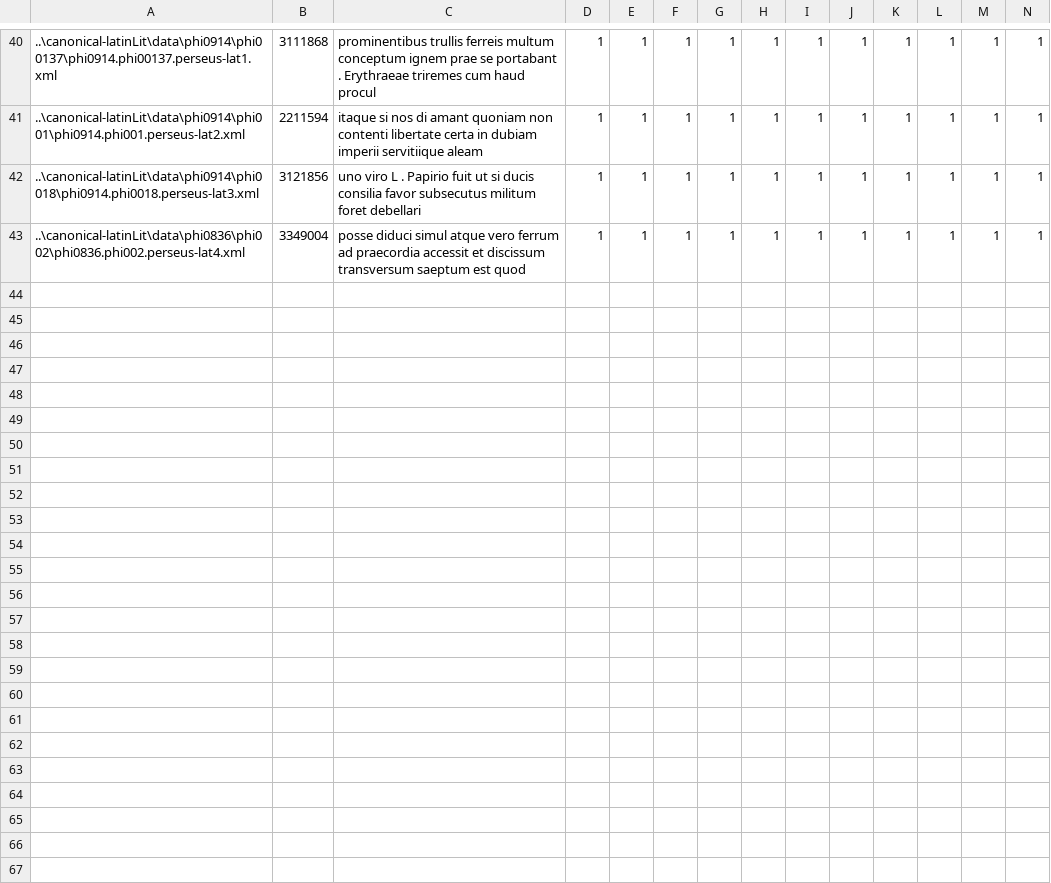
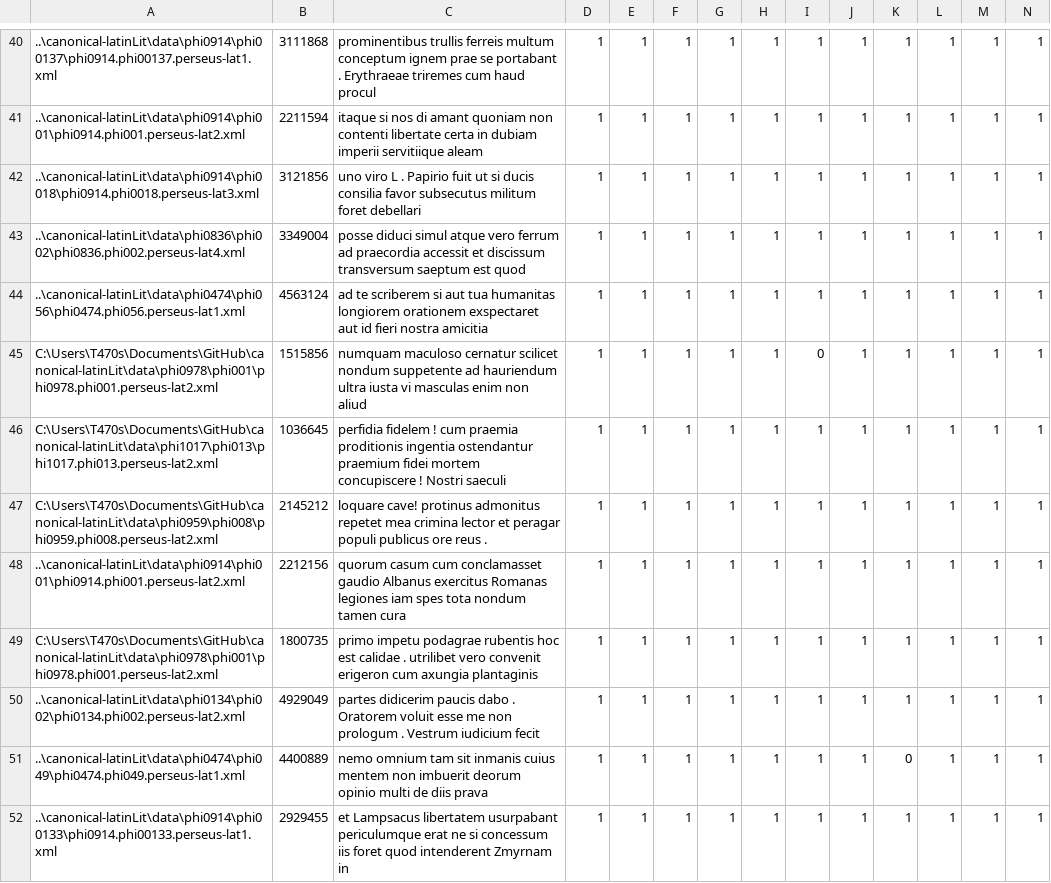
Before and after one commit to cubis182/cltk-2025-atticus, a CSV file: postag-tests.csv, drawn as a sheet; only a part is shown, gaps mark what is left out; rows hold the shown columns only; the diff names each change by its address in the sheet, - before the commit and + after, or states it on an @@ line.

```diff
--- a/postag-tests.csv
+++ b/postag-tests.csv
+row 44: ..\canonical-latinLit\data\phi0474\phi056\phi0474.phi056.perseus-lat1.xml | 4563124 | ad te scriberem si aut tua humanitas longiorem orationem exspectaret aut id fieri nostra amicitia | 1 | 1 | 1 | 1 | 1 | 1 | 1 | 1 | 1 | 1 | 1
+row 45: C:\Users\T470s\Documents\GitHub\canonical-latinLit\data\phi0978\phi001\phi0978.phi001.perseus-lat2.xml | 1515856 | numquam maculoso cernatur scilicet nondum suppetente ad hauriendum ultra iusta vi masculas enim non aliud | 1 | 1 | 1 | 1 | 1 | 0 | 1 | 1 | 1 | 1 | 1
+row 46: C:\Users\T470s\Documents\GitHub\canonical-latinLit\data\phi1017\phi013\phi1017.phi013.perseus-lat2.xml | 1036645 | perfidia fidelem ! cum praemia proditionis ingentia ostendantur praemium fidei mortem concupiscere ! Nostri saeculi | 1 | 1 | 1 | 1 | 1 | 1 | 1 | 1 | 1 | 1 | 1
+row 47: C:\Users\T470s\Documents\GitHub\canonical-latinLit\data\phi0959\phi008\phi0959.phi008.perseus-lat2.xml | 2145212 | loquare cave! protinus admonitus repetet mea crimina lector et peragar populi publicus ore reus . | 1 | 1 | 1 | 1 | 1 | 1 | 1 | 1 | 1 | 1 | 1
+row 48: ..\canonical-latinLit\data\phi0914\phi001\phi0914.phi001.perseus-lat2.xml | 2212156 | quorum casum cum conclamasset gaudio Albanus exercitus Romanas legiones iam spes tota nondum tamen cura | 1 | 1 | 1 | 1 | 1 | 1 | 1 | 1 | 1 | 1 | 1
+row 49: C:\Users\T470s\Documents\GitHub\canonical-latinLit\data\phi0978\phi001\phi0978.phi001.perseus-lat2.xml | 1800735 | primo impetu podagrae rubentis hoc est calidae . utrilibet vero convenit erigeron cum axungia plantaginis | 1 | 1 | 1 | 1 | 1 | 1 | 1 | 1 | 1 | 1 | 1
+row 50: ..\canonical-latinLit\data\phi0134\phi002\phi0134.phi002.perseus-lat2.xml | 4929049 | partes didicerim paucis dabo . Oratorem voluit esse me non prologum . Vestrum iudicium fecit | 1 | 1 | 1 | 1 | 1 | 1 | 1 | 1 | 1 | 1 | 1
+row 51: ..\canonical-latinLit\data\phi0474\phi049\phi0474.phi049.perseus-lat1.xml | 4400889 | nemo omnium tam sit inmanis cuius mentem non imbuerit deorum opinio multi de diis prava | 1 | 1 | 1 | 1 | 1 | 1 | 1 | 0 | 1 | 1 | 1
+row 52: ..\canonical-latinLit\data\phi0914\phi00133\phi0914.phi00133.perseus-lat1.xml | 2929455 | et Lampsacus libertatem usurpabant periculumque erat ne si concessum iis foret quod intenderent Zmyrnam in | 1 | 1 | 1 | 1 | 1 | 1 | 1 | 1 | 1 | 1 | 1
```
Also changed, not shown: 5 other files.
